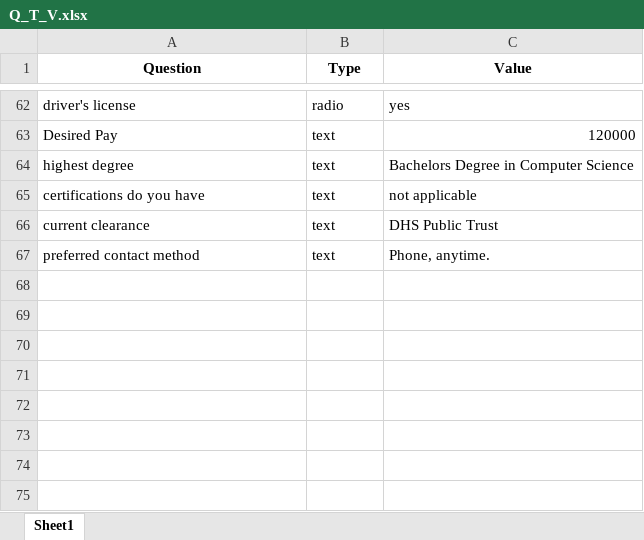
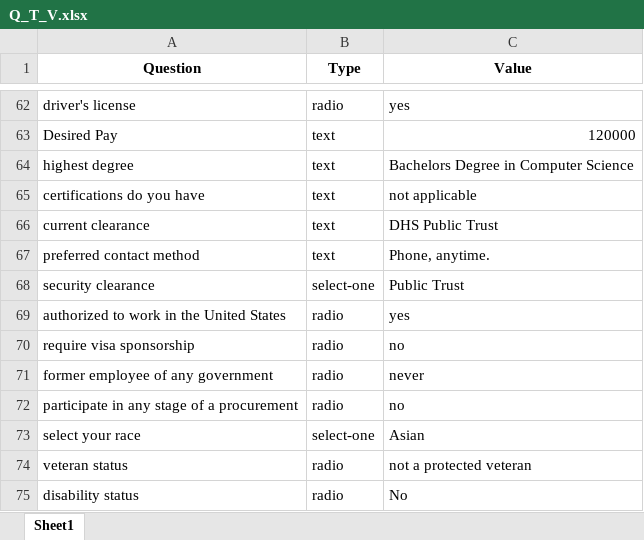
Before and after one commit to RaqibZaman/AutomateJobApplication, an Excel workbook: Q_T_V.xlsx, sheet Sheet1, drawn as a sheet; only a part is shown, gaps mark what is left out; values as stored, in another font and other column widths than the file's, no borders; the diff names each change by its address in the sheet, - before the commit and + after, or states it on an @@ line.

Commit message:
wrote a better implementation of selecting an option for a select-one dropdown.

```diff
--- a/Q_T_V.xlsx (sheet Sheet1)
+++ b/Q_T_V.xlsx (sheet Sheet1)
+row 68: security clearance | select-one | Public Trust
+row 69: authorized to work in the United States | radio | yes
+row 70: require visa sponsorship | radio | no
+row 71: former employee of any government | radio | never
+row 72: participate in any stage of a procurement | radio | no
+row 73: select your race | select-one | Asian
+row 74: veteran status | radio | not a protected veteran
+row 75: disability status | radio | No
```
Also changed, not shown: 3 other files.
